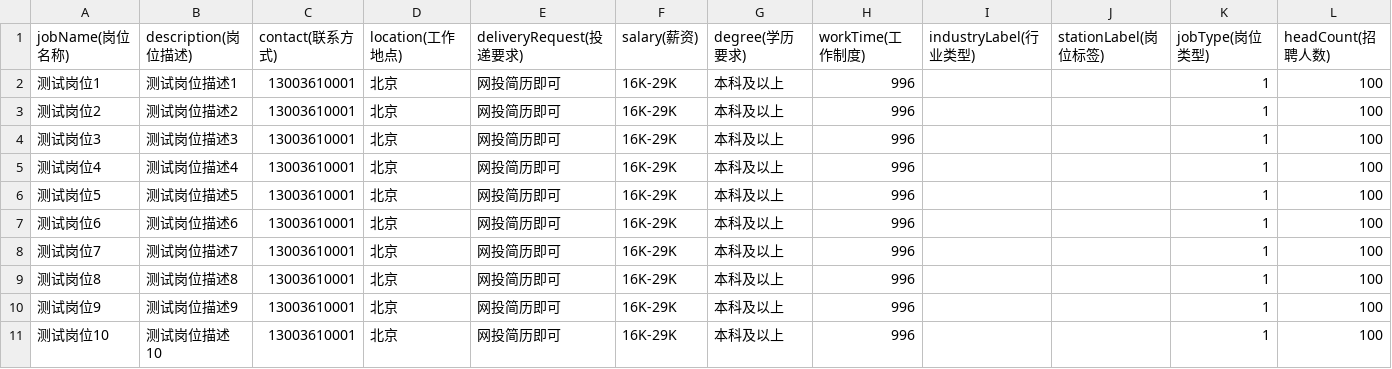
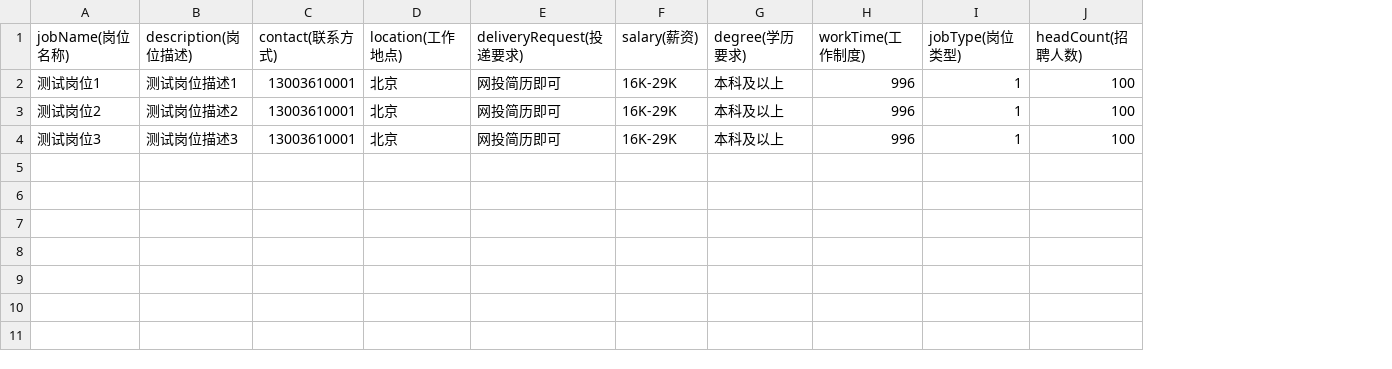
Before and after one commit to oirving/XZPT-Android, a CSV file: app/src/main/assets/example.csv, drawn as a sheet; the diff names each change by its address in the sheet, - before the commit and + after, or states it on an @@ line.

```diff
--- a/app/src/main/assets/example.csv
+++ b/app/src/main/assets/example.csv
-column I (industryLabel(行业类型)), empty
-column J (stationLabel(岗位标签)), empty
-row 5: 测试岗位4 | 测试岗位描述4 | 13003610001 | 北京 | 网投简历即可 | 16K-29K | 本科及以上 | 996 |  |  | 1 | 100
-row 6: 测试岗位5 | 测试岗位描述5 | 13003610001 | 北京 | 网投简历即可 | 16K-29K | 本科及以上 | 996 |  |  | 1 | 100
-row 7: 测试岗位6 | 测试岗位描述6 | 13003610001 | 北京 | 网投简历即可 | 16K-29K | 本科及以上 | 996 |  |  | 1 | 100
-row 8: 测试岗位7 | 测试岗位描述7 | 13003610001 | 北京 | 网投简历即可 | 16K-29K | 本科及以上 | 996 |  |  | 1 | 100
-row 9: 测试岗位8 | 测试岗位描述8 | 13003610001 | 北京 | 网投简历即可 | 16K-29K | 本科及以上 | 996 |  |  | 1 | 100
-row 10: 测试岗位9 | 测试岗位描述9 | 13003610001 | 北京 | 网投简历即可 | 16K-29K | 本科及以上 | 996 |  |  | 1 | 100
-row 11: 测试岗位10 | 测试岗位描述10 | 13003610001 | 北京 | 网投简历即可 | 16K-29K | 本科及以上 | 996 |  |  | 1 | 100
```
Also changed, not shown: 16 other files.
